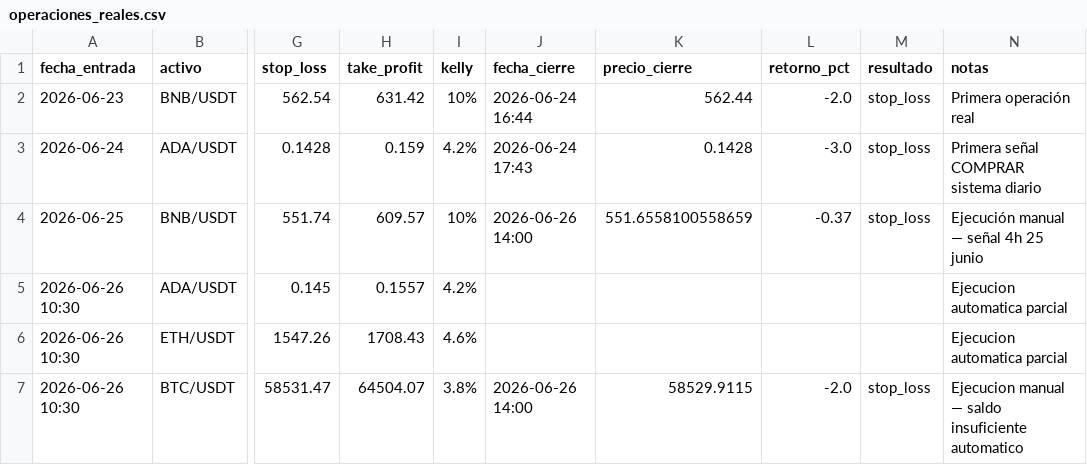
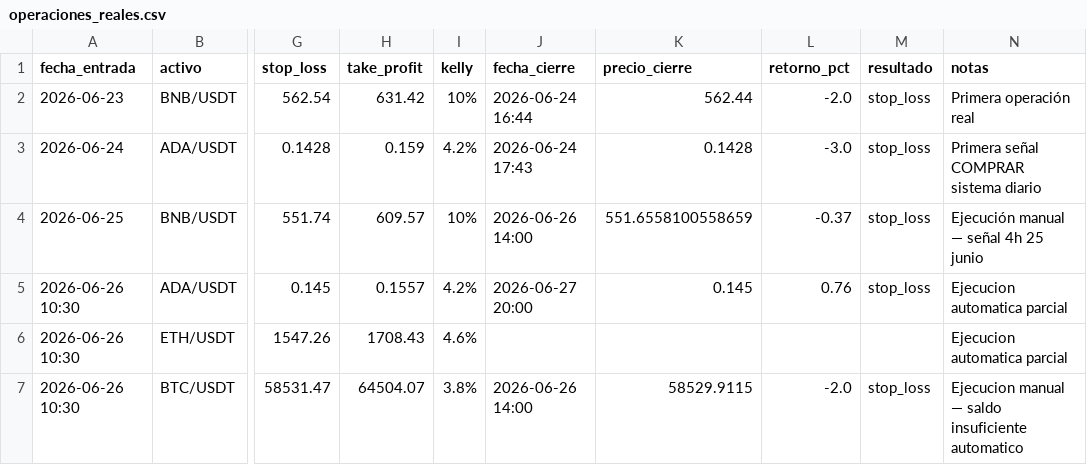
Before and after one commit to donovansantsanz/quant-ada-model, a CSV file: operaciones_reales.csv, drawn as a sheet; only a part is shown, gaps mark what is left out; the diff names each change by its address in the sheet, - before the commit and + after, or states it on an @@ line.

```diff
--- a/operaciones_reales.csv
+++ b/operaciones_reales.csv
-J5 (fecha_cierre): (empty)
+J5 (fecha_cierre): 2026-06-27 20:00
-K5 (precio_cierre): (empty)
+K5 (precio_cierre): 0.145
-L5 (retorno_pct): (empty)
+L5 (retorno_pct): 0.76
-M5 (resultado): (empty)
+M5 (resultado): stop_loss
```
Also changed, not shown: paper_trading_4h_registro.csv, 3 other files.
